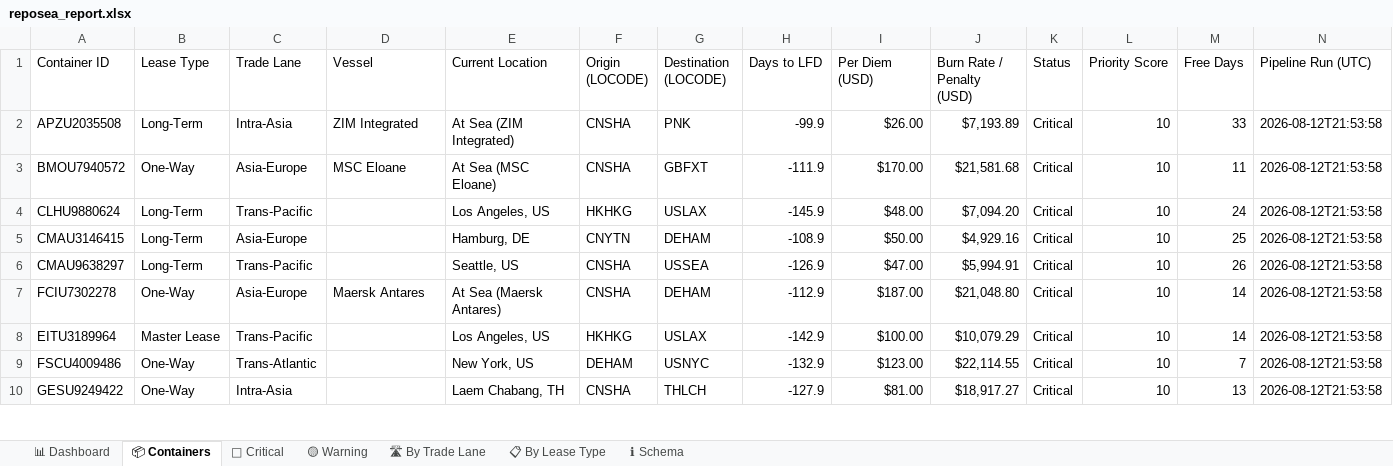
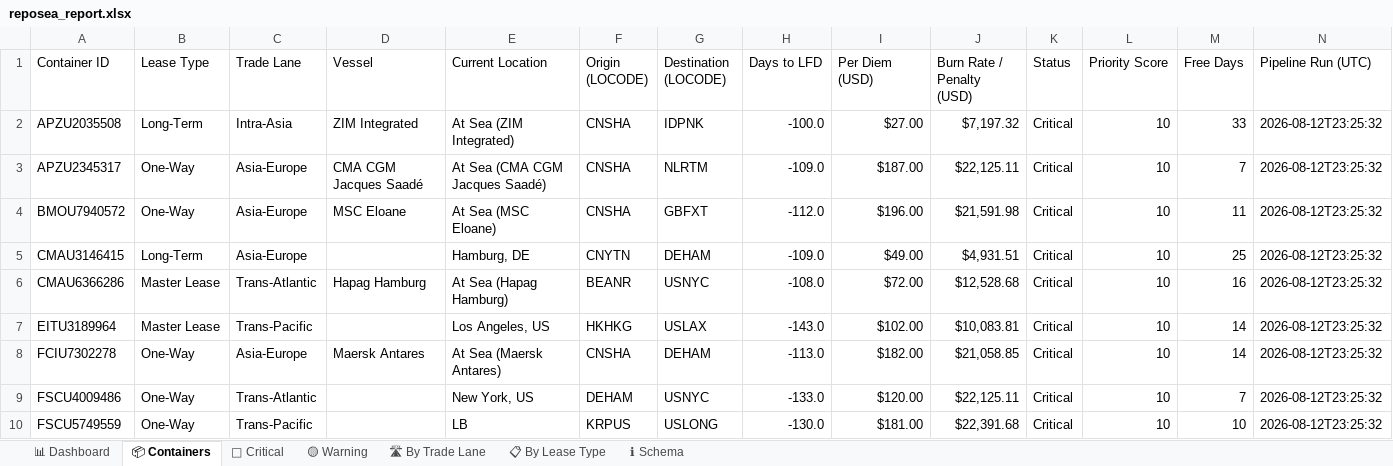
Before and after one commit to rahulmistry18/-Reposea_container_optimizer, an Excel workbook: data/exports/reposea_report.xlsx, sheet 📦 Containers, drawn as a sheet; only a part is shown; values as stored, in another font and other column widths than the file's, no cell formats; table styles not drawn; removed rows and columns are numbered as before the commit, all else as after; the diff covers the shown part only; the diff names each change by its address in the sheet, - before the commit and + after, or states it on an @@ line.

Commit message:
chore(data): pipeline run 2026-08-12T13:25:33Z [skip ci]

```diff
--- a/data/exports/reposea_report.xlsx (sheet 📦 Containers)
+++ b/data/exports/reposea_report.xlsx (sheet 📦 Containers)
-G2 (Destination (LOCODE)): PNK
+G2 (Destination (LOCODE)): IDPNK
-H2 (Days to LFD): -99.9
+H2 (Days to LFD): -100.0
-I2 (Per Diem (USD)): $26.00
+I2 (Per Diem (USD)): $27.00
-J2 (Burn Rate / Penalty (USD)): $7,193.89
+J2 (Burn Rate / Penalty (USD)): $7,197.32
-N2 (Pipeline Run (UTC)): 2026-08-12T21:53:58
+N2 (Pipeline Run (UTC)): 2026-08-12T23:25:32
+row 3: APZU2345317 | One-Way | Asia-Europe | CMA CGM Jacques Saadé | At Sea (CMA CGM Jacques Saadé) | CNSHA | NLRTM | -109.0 | $187.00 | $22,125.11 | Critical | 10 | 7 | 2026-08-12T23:25:32
-H4 (Days to LFD): -111.9
+H4 (Days to LFD): -112.0
-I4 (Per Diem (USD)): $170.00
+I4 (Per Diem (USD)): $196.00
-J4 (Burn Rate / Penalty (USD)): $21,581.68
+J4 (Burn Rate / Penalty (USD)): $21,591.98
-N4 (Pipeline Run (UTC)): 2026-08-12T21:53:58
+N4 (Pipeline Run (UTC)): 2026-08-12T23:25:32
-row 4: CLHU9880624 | Long-Term | Trans-Pacific |  | Los Angeles, US | HKHKG | USLAX | -145.9 | $48.00 | $7,094.20 | Critical | 10 | 24 | 2026-08-12T21:53:58
-H5 (Days to LFD): -108.9
+H5 (Days to LFD): -109.0
-I5 (Per Diem (USD)): $50.00
+I5 (Per Diem (USD)): $49.00
-J5 (Burn Rate / Penalty (USD)): $4,929.16
+J5 (Burn Rate / Penalty (USD)): $4,931.51
-N5 (Pipeline Run (UTC)): 2026-08-12T21:53:58
+N5 (Pipeline Run (UTC)): 2026-08-12T23:25:32
-row 6: CMAU9638297 | Long-Term | Trans-Pacific |  | Seattle, US | CNSHA | USSEA | -126.9 | $47.00 | $5,994.91 | Critical | 10 | 26 | 2026-08-12T21:53:58
+row 6: CMAU6366286 | Master Lease | Trans-Atlantic | Hapag Hamburg | At Sea (Hapag Hamburg) | BEANR | USNYC | -108.0 | $72.00 | $12,528.68 | Critical | 10 | 16 | 2026-08-12T23:25:32
+row 7: EITU3189964 | Master Lease | Trans-Pacific |  | Los Angeles, US | HKHKG | USLAX | -143.0 | $102.00 | $10,083.81 | Critical | 10 | 14 | 2026-08-12T23:25:32
-H8 (Days to LFD): -112.9
+H8 (Days to LFD): -113.0
-I8 (Per Diem (USD)): $187.00
+I8 (Per Diem (USD)): $182.00
-J8 (Burn Rate / Penalty (USD)): $21,048.80
+J8 (Burn Rate / Penalty (USD)): $21,058.85
-N8 (Pipeline Run (UTC)): 2026-08-12T21:53:58
+N8 (Pipeline Run (UTC)): 2026-08-12T23:25:32
-row 8: EITU3189964 | Master Lease | Trans-Pacific |  | Los Angeles, US | HKHKG | USLAX | -142.9 | $100.00 | $10,079.29 | Critical | 10 | 14 | 2026-08-12T21:53:58
-H9 (Days to LFD): -132.9
+H9 (Days to LFD): -133.0
-I9 (Per Diem (USD)): $123.00
+I9 (Per Diem (USD)): $120.00
-J9 (Burn Rate / Penalty (USD)): $22,114.55
+J9 (Burn Rate / Penalty (USD)): $22,125.11
-N9 (Pipeline Run (UTC)): 2026-08-12T21:53:58
+N9 (Pipeline Run (UTC)): 2026-08-12T23:25:32
-row 10: GESU9249422 | One-Way | Intra-Asia |  | Laem Chabang, TH | CNSHA | THLCH | -127.9 | $81.00 | $18,917.27 | Critical | 10 | 13 | 2026-08-12T21:53:58
+row 10: FSCU5749559 | One-Way | Trans-Pacific |  | LB | KRPUS | USLONG | -130.0 | $181.00 | $22,391.68 | Critical | 10 | 10 | 2026-08-12T23:25:32
```
Also changed, not shown: 18 added rows, 18 removed rows and 34 edited cells elsewhere in this sheet, sheet 🔴 Critical, sheet 🛣 By Trade Lane, sheet 📊 Dashboard, sheet 📋 By Lease Type, sheet 🟡 Warning, cell formats, 8 other files.
